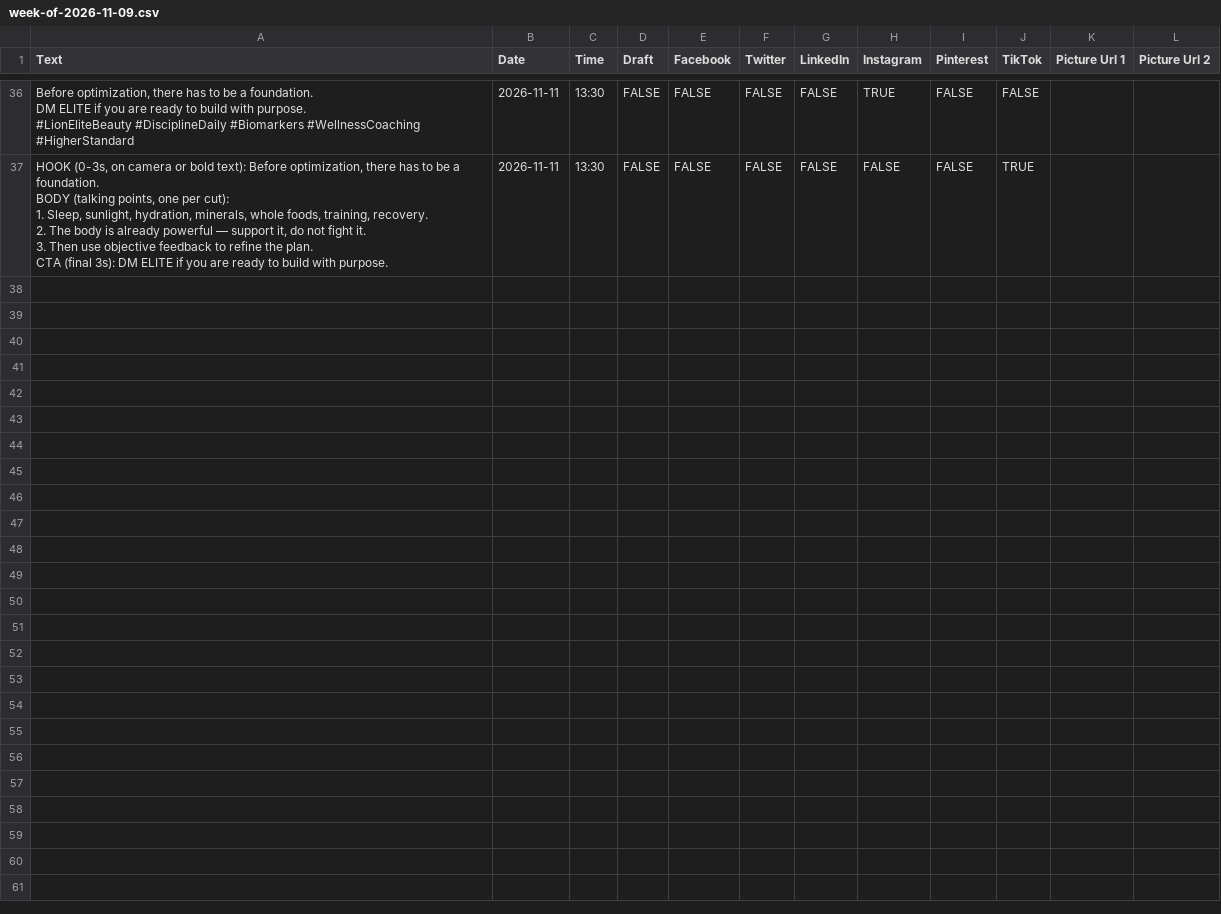
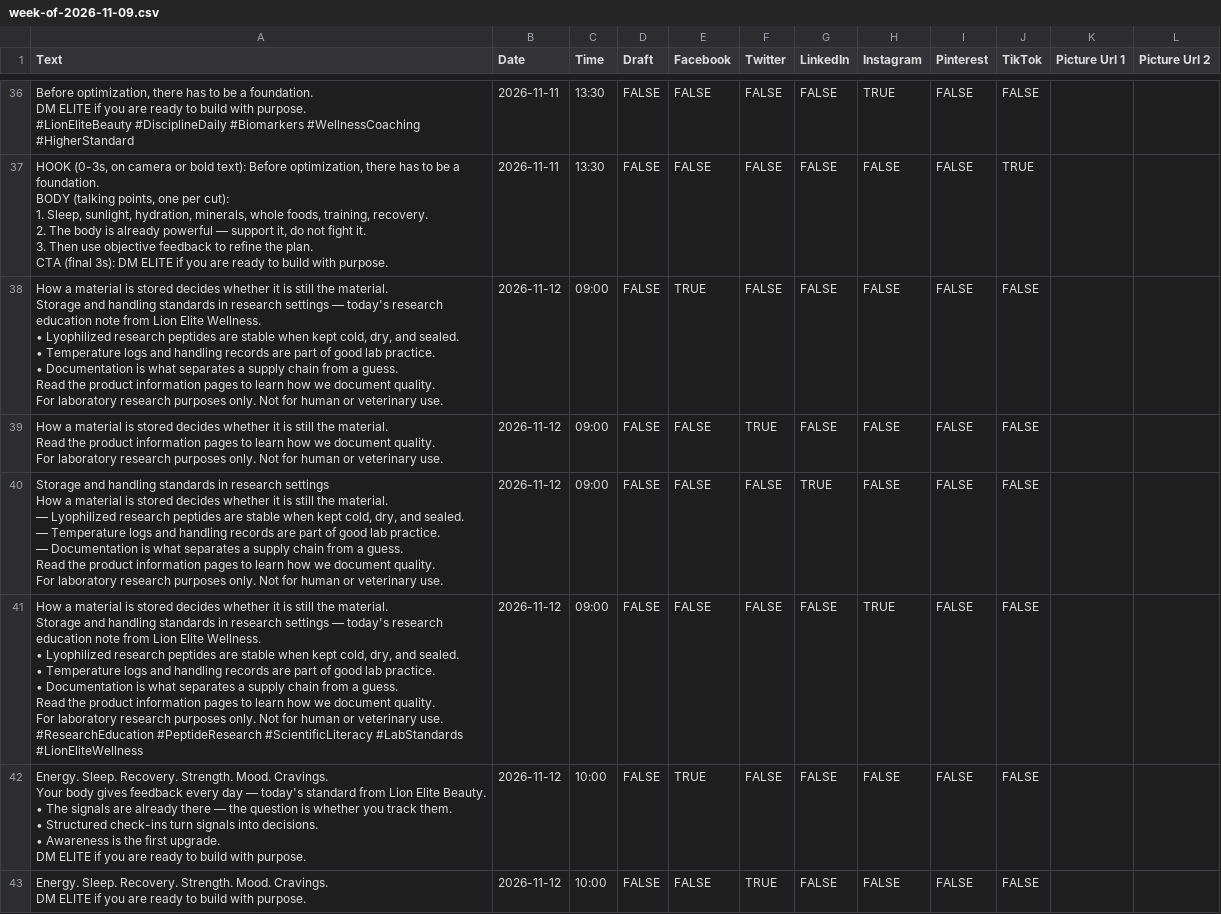
Before and after one commit to lionelite/lion-elite-os, a CSV file: content/metricool-import/week-of-2026-11-09.csv, drawn as a sheet; only a part is shown, gaps mark what is left out; the diff covers the shown part only.

```diff
--- a/content/metricool-import/week-of-2026-11-09.csv
+++ b/content/metricool-import/week-of-2026-11-09.csv
@@ -313 +313,53 @@ BODY (talking points, one per cut):
 CTA (final 3s): DM ELITE if you are ready to build with purpose.",2026-11-11,13:30,FALSE,FALSE,FALSE,FALSE,FALSE,FALSE,TRUE,,
+"How a material is stored decides whether it is still the material.
+
+Storage and handling standards in research settings — today's research education note from Lion Elite Wellness.
+
+• Lyophilized research peptides are stable when kept cold, dry, and sealed.
+• Temperature logs and handling records are part of good lab practice.
+• Documentation is what separates a supply chain from a guess.
+
+Read the product information pages to learn how we document quality.
+
+For laboratory research purposes only. Not for human or veterinary use.",2026-11-12,09:00,FALSE,TRUE,FALSE,FALSE,FALSE,FALSE,FALSE,,
+"How a material is stored decides whether it is still the material.
+
+Read the product information pages to learn how we document quality.
+
+For laboratory research purposes only. Not for human or veterinary use.",2026-11-12,09:00,FALSE,FALSE,TRUE,FALSE,FALSE,FALSE,FALSE,,
+"Storage and handling standards in research settings
+
+How a material is stored decides whether it is still the material.
+
+— Lyophilized research peptides are stable when kept cold, dry, and sealed.
+— Temperature logs and handling records are part of good lab practice.
+— Documentation is what separates a supply chain from a guess.
+
+Read the product information pages to learn how we document quality.
+
+For laboratory research purposes only. Not for human or veterinary use.",2026-11-12,09:00,FALSE,FALSE,FALSE,TRUE,FALSE,FALSE,FALSE,,
+"How a material is stored decides whether it is still the material.
+
+Storage and handling standards in research settings — today's research education note from Lion Elite Wellness.
+
+• Lyophilized research peptides are stable when kept cold, dry, and sealed.
+• Temperature logs and handling records are part of good lab practice.
+• Documentation is what separates a supply chain from a guess.
+
+Read the product information pages to learn how we document quality.
+
+For laboratory research purposes only. Not for human or veterinary use.
+
+#ResearchEducation #PeptideResearch #ScientificLiteracy #LabStandards #LionEliteWellness",2026-11-12,09:00,FALSE,FALSE,FALSE,FALSE,TRUE,FALSE,FALSE,,
+"Energy. Sleep. Recovery. Strength. Mood. Cravings.
+
+Your body gives feedback every day — today's standard from Lion Elite Beauty.
+
+• The signals are already there — the question is whether you track them.
+• Structured check-ins turn signals into decisions.
+• Awareness is the first upgrade.
+
+DM ELITE if you are ready to build with purpose.",2026-11-12,10:00,FALSE,TRUE,FALSE,FALSE,FALSE,FALSE,FALSE,,
+"Energy. Sleep. Recovery. Strength. Mood. Cravings.
+
+DM ELITE if you are ready to build with purpose.",2026-11-12,10:00,FALSE,FALSE,TRUE,FALSE,FALSE,FALSE,FALSE,,
```
Also changed, not shown: 6 added rows elsewhere in this file, 4 other files.
